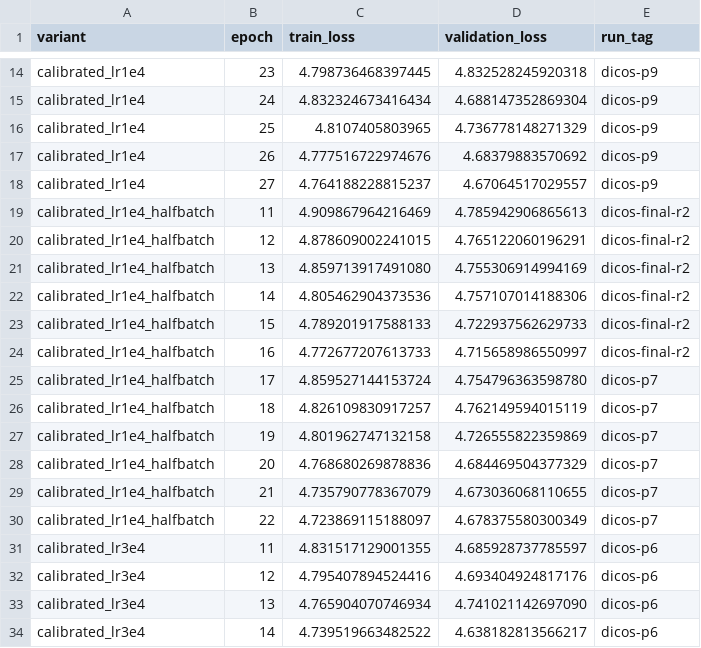
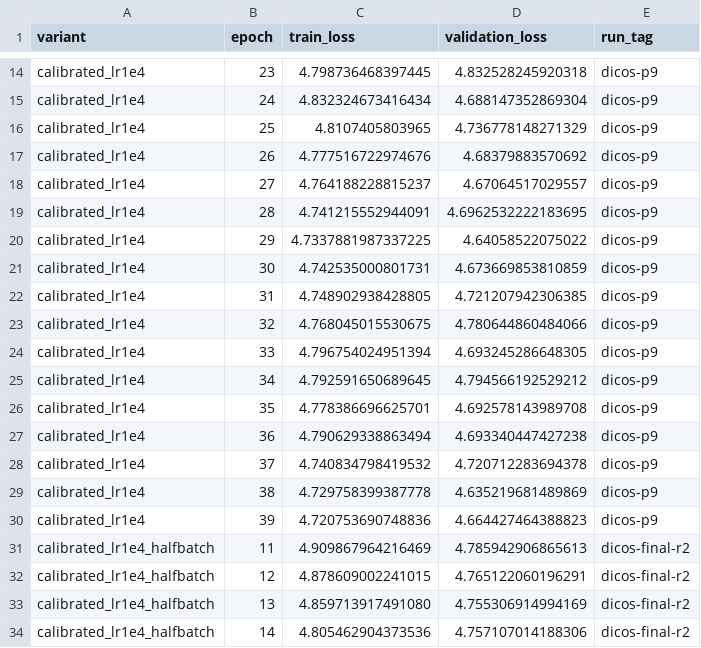
Before and after one commit to JulianAttemptsCoding/Fast-MC-CBSC, a CSV file: exhibition/data/continuation_history.csv, drawn as a sheet; only a part is shown, gaps mark what is left out; the shorter side is filled out with more unchanged rows.

```diff
--- a/exhibition/data/continuation_history.csv
+++ b/exhibition/data/continuation_history.csv
@@ -18,2 +18,14 @@ calibrated_lr1e4,26,4.777516722974676,4.68379883570692,dicos-p9
 calibrated_lr1e4,27,4.764188228815237,4.67064517029557,dicos-p9
+calibrated_lr1e4,28,4.741215552944091,4.6962532222183695,dicos-p9
+calibrated_lr1e4,29,4.7337881987337225,4.64058522075022,dicos-p9
+calibrated_lr1e4,30,4.742535000801731,4.673669853810859,dicos-p9
+calibrated_lr1e4,31,4.748902938428805,4.721207942306385,dicos-p9
+calibrated_lr1e4,32,4.768045015530675,4.780644860484066,dicos-p9
+calibrated_lr1e4,33,4.796754024951394,4.693245286648305,dicos-p9
+calibrated_lr1e4,34,4.792591650689645,4.794566192529212,dicos-p9
+calibrated_lr1e4,35,4.778386696625701,4.692578143989708,dicos-p9
+calibrated_lr1e4,36,4.790629338863494,4.693340447427238,dicos-p9
+calibrated_lr1e4,37,4.740834798419532,4.720712283694378,dicos-p9
+calibrated_lr1e4,38,4.729758399387778,4.635219681489869,dicos-p9
+calibrated_lr1e4,39,4.720753690748836,4.664427464388823,dicos-p9
 calibrated_lr1e4_halfbatch,11,4.909867964216469,4.785942906865613,dicos-final-r2
```
Also changed, not shown: 26 other files.
